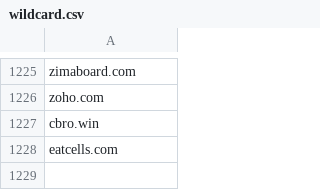
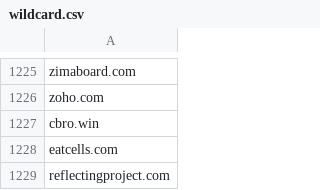
Before and after one commit to mypdns/matrix, a CSV file: source/adware/wildcard.csv, drawn as a sheet; only a part is shown, gaps mark what is left out; the diff names each change by its address in the sheet, - before the commit and + after, or states it on an @@ line.

Commit message:
reflectingproject.com
Fix https://github.com/mypdns/matrix/issues/126939

### Known Issues

- https://kb.mypdns.org/issue/MTX-126939/reflectingproject.com MTX-126939
- https://mypdns.youtrack.cloud/issue/MTXB-209460/reflectingproject.com MTXB-209460
- https://github.com/mypdns/matrix/issues/126939

```diff
--- a/source/adware/wildcard.csv
+++ b/source/adware/wildcard.csv
+row 1229: reflectingproject.com
```
Also changed, not shown: source/redirector/wildcard.csv, source/tracking/wildcard.csv.
